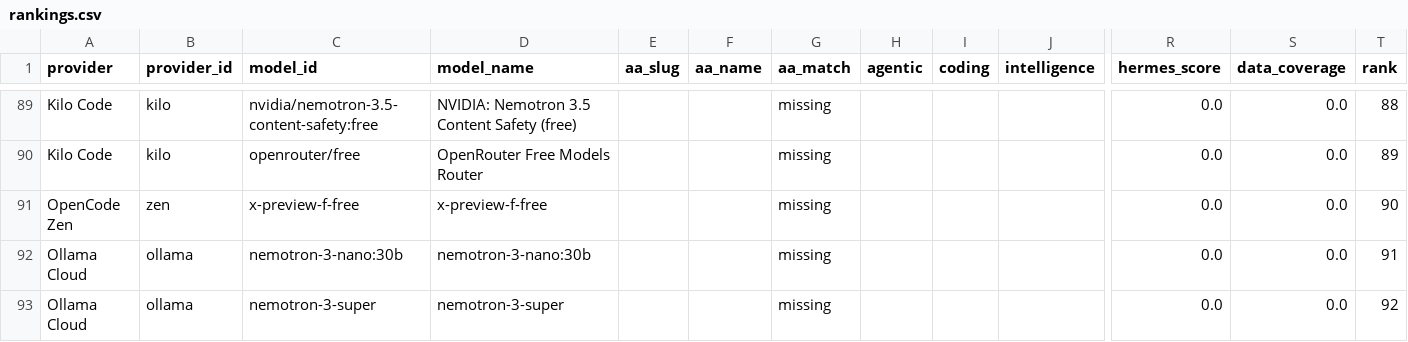
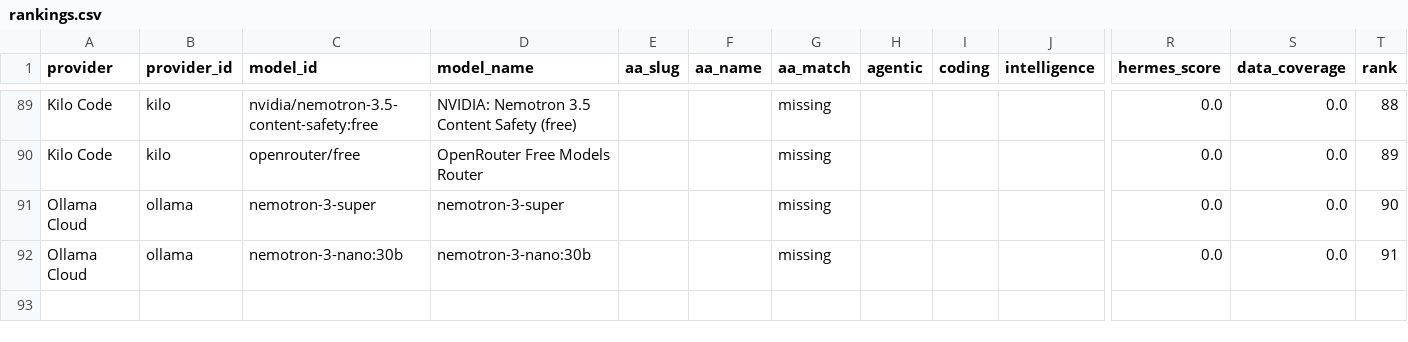
Before and after one commit to krishnak2c/llm-availability-dashboard, a CSV file: docs/availability/rankings.csv, drawn as a sheet; only a part is shown, gaps mark what is left out; rows hold the shown columns only; the diff names each change by its address in the sheet, - before the commit and + after, or states it on an @@ line.

```diff
--- a/docs/availability/rankings.csv
+++ b/docs/availability/rankings.csv
-A91 (provider): OpenCode Zen
+A91 (provider): Ollama Cloud
-B91 (provider_id): zen
+B91 (provider_id): ollama
-C91 (model_id): x-preview-f-free
+C91 (model_id): nemotron-3-super
-D91 (model_name): x-preview-f-free
+D91 (model_name): nemotron-3-super
-row 93: Ollama Cloud | ollama | nemotron-3-super | nemotron-3-super |  |  | missing |  |  |  | 0.0 | 0.0 | 92
```
Also changed, not shown: 24 other files.
